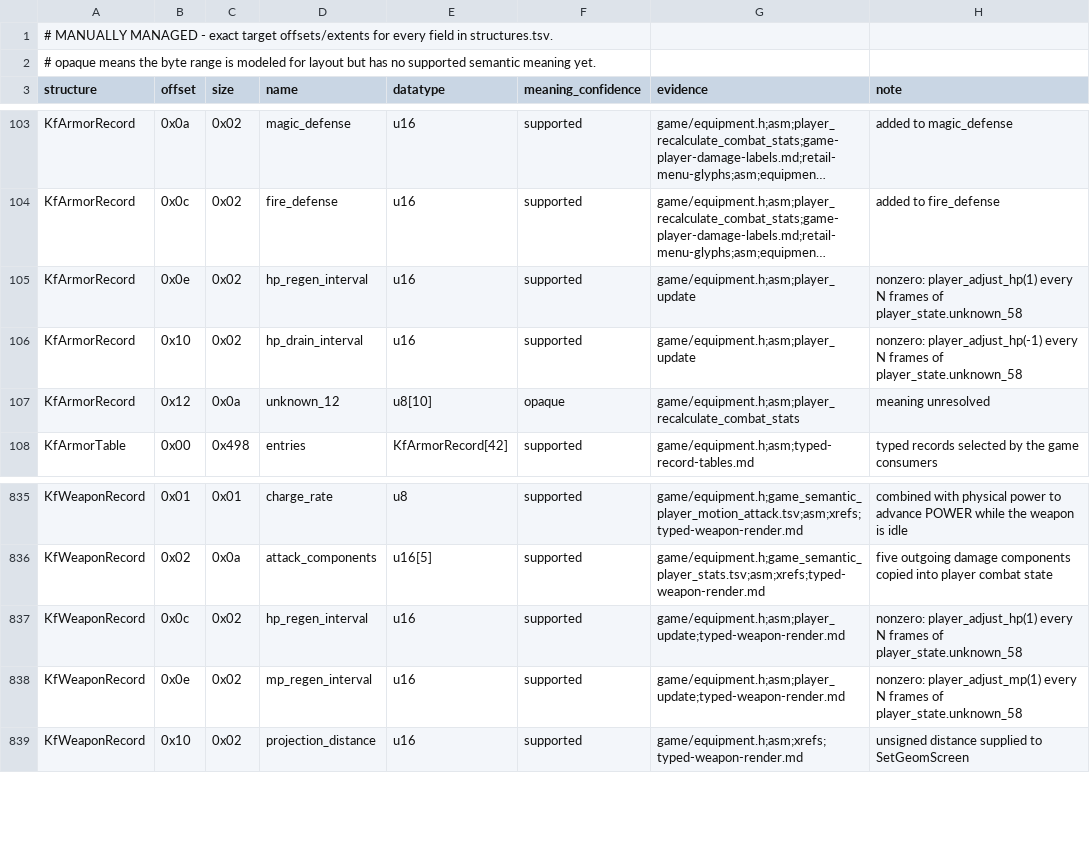
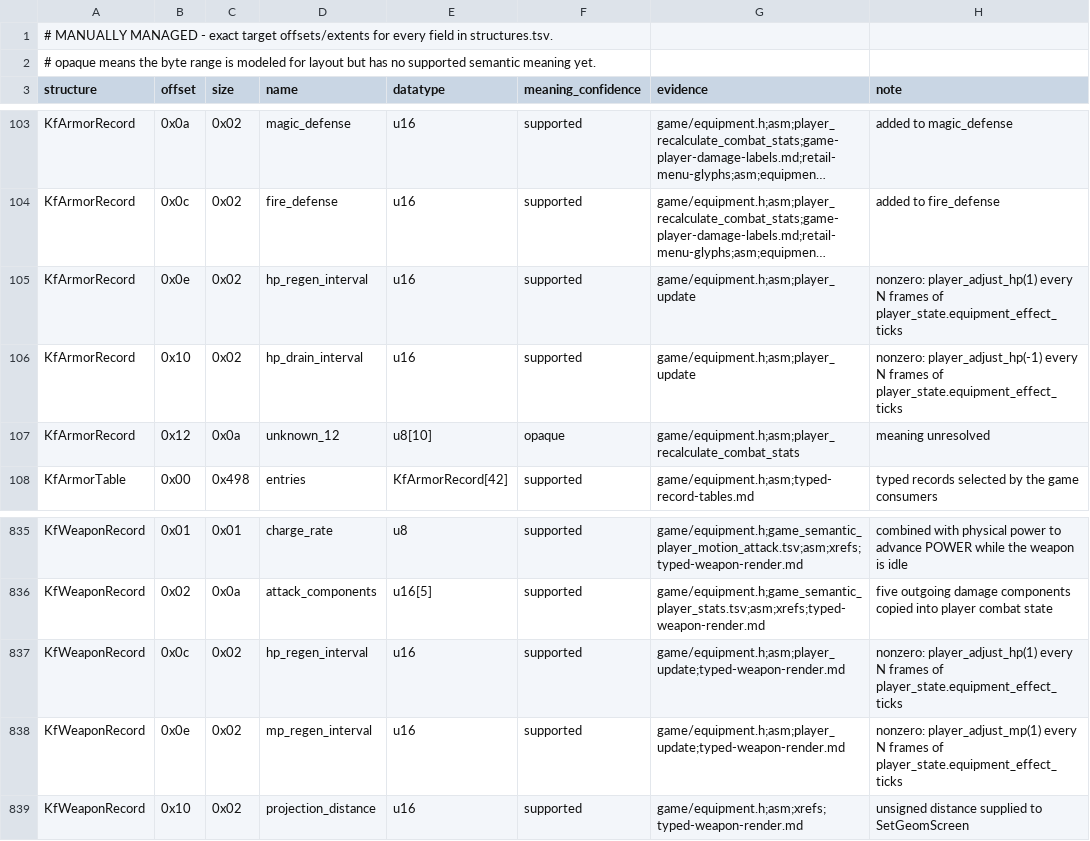
Before and after one commit to sushi-shi/kings-field-decomp, a TSV file: config/retail/structure_fields.tsv, drawn as a sheet; only a part is shown, gaps mark what is left out; long unchanged cells end in …; the diff names each change by its address in the sheet, - before the commit and + after, or states it on an @@ line.

```diff
--- a/config/retail/structure_fields.tsv
+++ b/config/retail/structure_fields.tsv
-H105 (note): …frames of player_state.unknown_58
+H105 (note): …frames of player_state.equipment_effect_ticks
-H106 (note): …frames of player_state.unknown_58
+H106 (note): …frames of player_state.equipment_effect_ticks
-H837 (note): …frames of player_state.unknown_58
+H837 (note): …frames of player_state.equipment_effect_ticks
-H838 (note): …frames of player_state.unknown_58
+H838 (note): …frames of player_state.equipment_effect_ticks
```
Also changed, not shown: config/evidence/game_semantic_actor_ai.tsv, config/evidence/game_semantic_player_combat.tsv, 5 other files.
